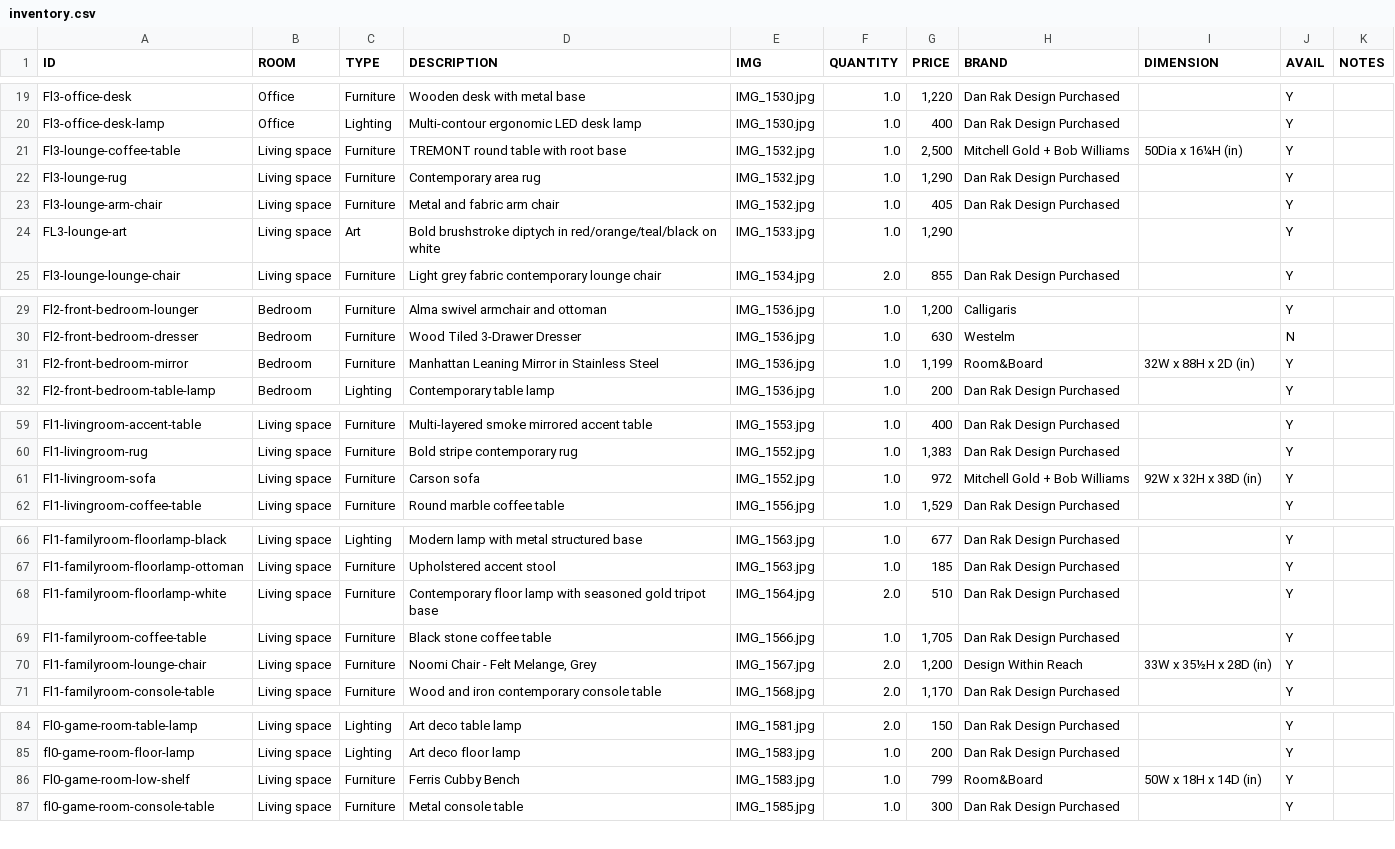
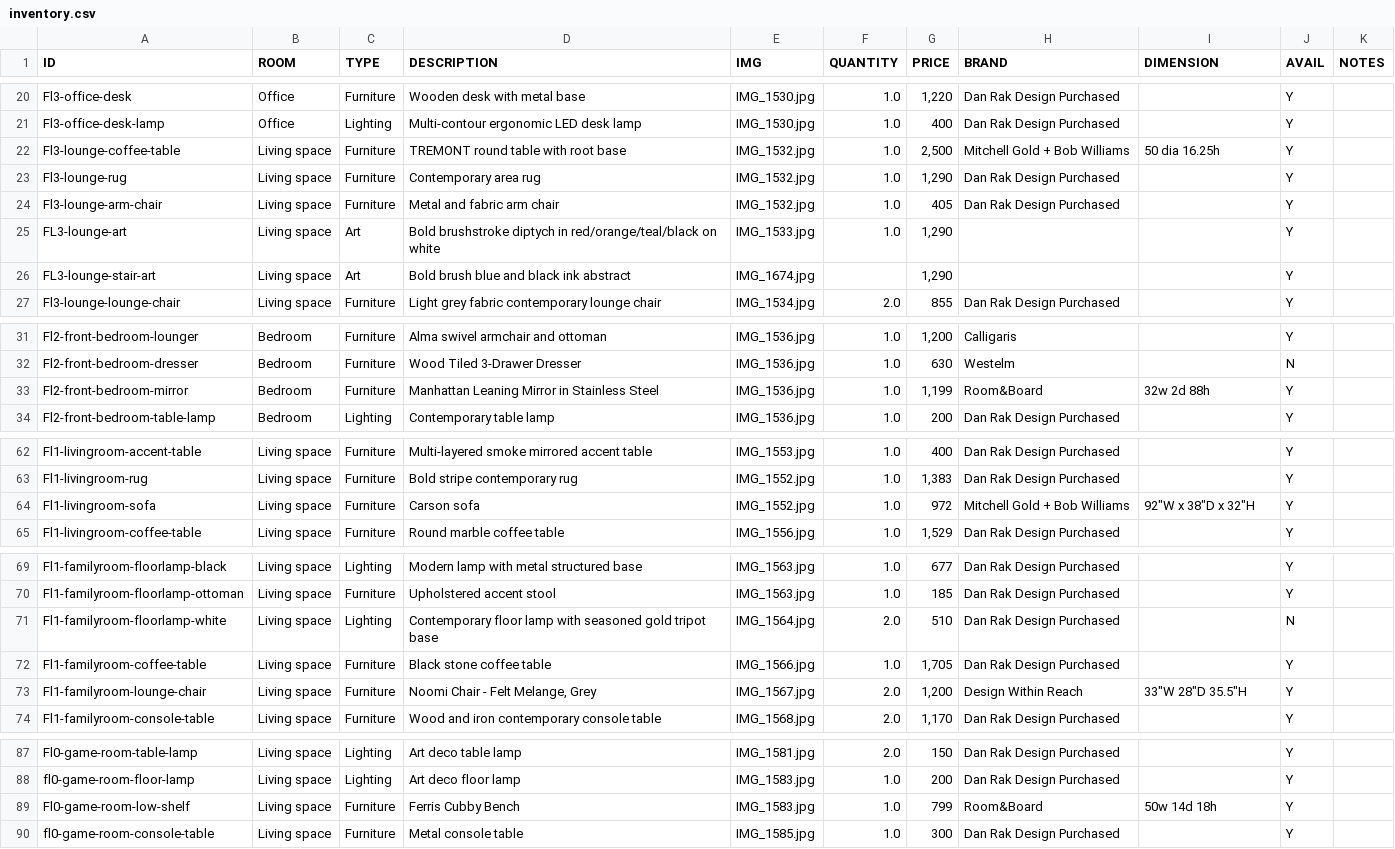
Before and after one commit to archieboo/mohawk-furniture-sale, a CSV file: mohawk-furnitures/inventory.csv, drawn as a sheet; only a part is shown, gaps mark what is left out; the diff covers the shown part only.

```diff
--- a/mohawk-furnitures/inventory.csv
+++ b/mohawk-furnitures/inventory.csv
@@ -20,3 +21,3 @@ Fl3-office-desk,Office,Furniture,Wooden desk with metal base,IMG_1530.jpg,1.0,"1
 Fl3-office-desk-lamp,Office,Lighting,Multi-contour ergonomic LED desk lamp,IMG_1530.jpg,1.0,400,Dan Rak Design Purchased,,Y,
-Fl3-lounge-coffee-table,Living space,Furniture,TREMONT round table with root base,IMG_1532.jpg,1.0,"2,500",Mitchell Gold + Bob Williams,50Dia x 16¼H (in),Y,
+Fl3-lounge-coffee-table,Living space,Furniture,TREMONT round table with root base,IMG_1532.jpg,1.0,"2,500",Mitchell Gold + Bob Williams,50 dia 16.25h,Y,
 Fl3-lounge-rug,Living space,Furniture,Contemporary area rug,IMG_1532.jpg,1.0,"1,290",Dan Rak Design Purchased,,Y,
@@ -24,2 +25,3 @@ Fl3-lounge-arm-chair,Living space,Furniture,Metal and fabric arm chair,IMG_1532.
 FL3-lounge-art,Living space,Art,Bold brushstroke diptych in red/orange/teal/black on white,IMG_1533.jpg,1.0,"1,290",,,Y,
+FL3-lounge-stair-art,Living space,Art,Bold brush blue and black ink abstract,IMG_1674.jpg,,"1,290",,,Y,
 Fl3-lounge-lounge-chair,Living space,Furniture,Light grey fabric contemporary lounge chair,IMG_1534.jpg,2.0,855,Dan Rak Design Purchased,,Y,
@@ -30,3 +32,3 @@ Fl2-front-bedroom-lounger,Bedroom,Furniture,Alma swivel armchair and ottoman,IMG
 Fl2-front-bedroom-dresser,Bedroom,Furniture,Wood Tiled 3-Drawer Dresser,IMG_1536.jpg,1.0,630,Westelm,,N,
-Fl2-front-bedroom-mirror,Bedroom,Furniture,Manhattan Leaning Mirror in Stainless Steel,IMG_1536.jpg,1.0,"1,199",Room&Board,32W x 88H x 2D (in),Y,
+Fl2-front-bedroom-mirror,Bedroom,Furniture,Manhattan Leaning Mirror in Stainless Steel,IMG_1536.jpg,1.0,"1,199",Room&Board,32w 2d 88h ,Y,
 Fl2-front-bedroom-table-lamp,Bedroom,Lighting,Contemporary table lamp,IMG_1536.jpg,1.0,200,Dan Rak Design Purchased,,Y,
@@ -60,3 +63,3 @@ Fl1-livingroom-accent-table,Living space,Furniture,Multi-layered smoke mirrored
 Fl1-livingroom-rug,Living space,Furniture,Bold stripe contemporary rug,IMG_1552.jpg,1.0,"1,383",Dan Rak Design Purchased,,Y,
-Fl1-livingroom-sofa,Living space,Furniture,Carson sofa,IMG_1552.jpg,1.0,972,Mitchell Gold + Bob Williams,92W x 32H x 38D (in),Y,
+Fl1-livingroom-sofa,Living space,Furniture,Carson sofa,IMG_1552.jpg,1.0,972,Mitchell Gold + Bob Williams,"92""W x 38""D x 32""H",Y,
 Fl1-livingroom-coffee-table,Living space,Furniture,Round marble coffee table,IMG_1556.jpg,1.0,"1,529",Dan Rak Design Purchased,,Y,
@@ -67,5 +70,5 @@ Fl1-familyroom-floorlamp-black,Living space,Lighting,Modern lamp with metal stru
 Fl1-familyroom-floorlamp-ottoman,Living space,Furniture,Upholstered accent stool,IMG_1563.jpg,1.0,185,Dan Rak Design Purchased,,Y,
-Fl1-familyroom-floorlamp-white,Living space,Furniture,Contemporary floor lamp with seasoned gold tripot base,IMG_1564.jpg,2.0,510,Dan Rak Design Purchased,,Y,
+Fl1-familyroom-floorlamp-white,Living space,Lighting,Contemporary floor lamp with seasoned gold tripot base,IMG_1564.jpg,2.0,510,Dan Rak Design Purchased,,N,
 Fl1-familyroom-coffee-table,Living space,Furniture,Black stone coffee table,IMG_1566.jpg,1.0,"1,705",Dan Rak Design Purchased,,Y,
-Fl1-familyroom-lounge-chair,Living space,Furniture,"Noomi Chair - Felt Melange, Grey",IMG_1567.jpg,2.0,"1,200",Design Within Reach,33W x 35½H x 28D (in),Y,
+Fl1-familyroom-lounge-chair,Living space,Furniture,"Noomi Chair - Felt Melange, Grey",IMG_1567.jpg,2.0,"1,200",Design Within Reach,"33""W 28""D 35.5""H",Y,
 Fl1-familyroom-console-table,Living space,Furniture,Wood and iron contemporary console table,IMG_1568.jpg,2.0,"1,170",Dan Rak Design Purchased,,Y,
@@ -85,3 +88,3 @@ Fl0-game-room-table-lamp,Living space,Lighting,Art deco table lamp,IMG_1581.jpg,
 fl0-game-room-floor-lamp,Living space,Lighting,Art deco floor lamp,IMG_1583.jpg,1.0,200,Dan Rak Design Purchased,,Y,
-Fl0-game-room-low-shelf,Living space,Furniture,Ferris Cubby Bench,IMG_1583.jpg,1.0,799,Room&Board,50W x 18H x 14D (in),Y,
+Fl0-game-room-low-shelf,Living space,Furniture,Ferris Cubby Bench,IMG_1583.jpg,1.0,799,Room&Board,50w 14d 18h ,Y,
 fl0-game-room-console-table,Living space,Furniture,Metal console table,IMG_1585.jpg,1.0,300,Dan Rak Design Purchased,,Y,
```
Also changed, not shown: 2 added rows and 15 edited cells elsewhere in this file, 21 other files.
